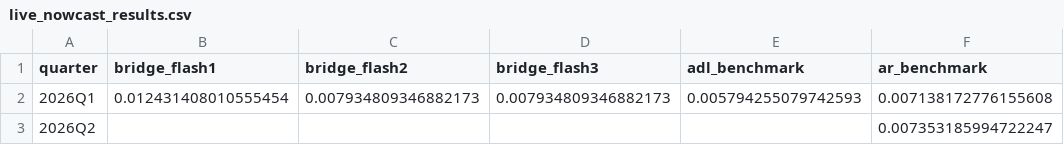
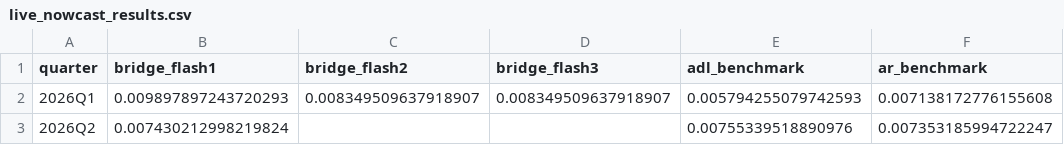
Before and after one commit to 3101-2520/DSE3101-project-ggplot, a CSV file: data/live_nowcast_results.csv, drawn as a sheet.

Commit message:
update nowcast

```diff
--- a/data/live_nowcast_results.csv
+++ b/data/live_nowcast_results.csv
@@ -1,3 +1,3 @@
 quarter,bridge_flash1,bridge_flash2,bridge_flash3,adl_benchmark,ar_benchmark
-2026Q1,0.012431408010555454,0.007934809346882173,0.007934809346882173,0.005794255079742593,0.007138172776155608
-2026Q2,,,,,0.007353185994722247
+2026Q1,0.009897897243720293,0.008349509637918907,0.008349509637918907,0.005794255079742593,0.007138172776155608
+2026Q2,0.007430212998219824,,,0.00755339518890976,0.007353185994722247
```
Also changed, not shown: 3 other files.
